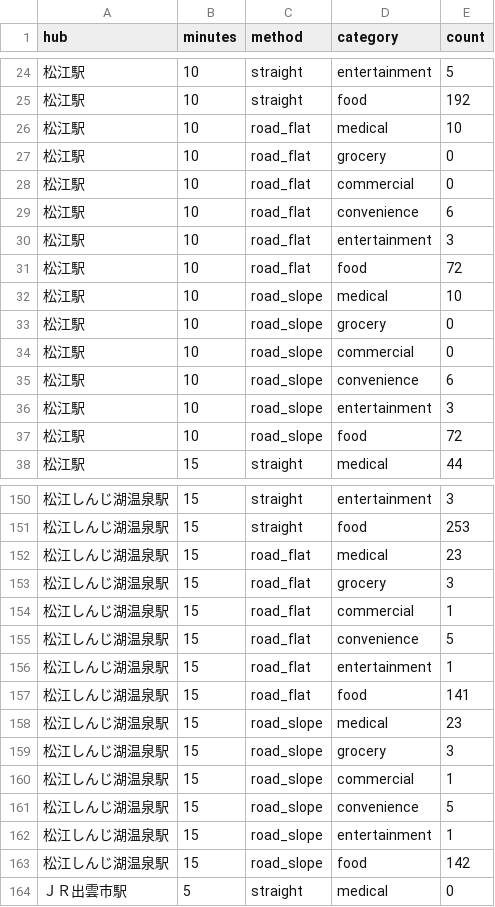
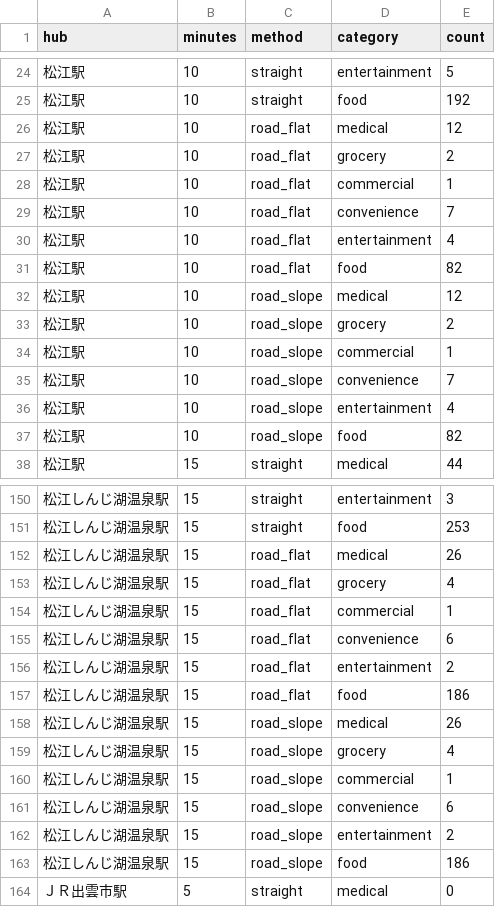
Before and after one commit to C4N4242/carfree-map, a CSV file: results/shimane-matsue/hub_walk.csv, drawn as a sheet; only a part is shown, gaps mark what is left out; the diff covers the shown part only.

```diff
--- a/results/shimane-matsue/hub_walk.csv
+++ b/results/shimane-matsue/hub_walk.csv
@@ -25,14 +25,14 @@
 松江駅,10,straight,food,192
-松江駅,10,road_flat,medical,10
-松江駅,10,road_flat,grocery,0
-松江駅,10,road_flat,commercial,0
-松江駅,10,road_flat,convenience,6
-松江駅,10,road_flat,entertainment,3
-松江駅,10,road_flat,food,72
-松江駅,10,road_slope,medical,10
-松江駅,10,road_slope,grocery,0
-松江駅,10,road_slope,commercial,0
-松江駅,10,road_slope,convenience,6
-松江駅,10,road_slope,entertainment,3
-松江駅,10,road_slope,food,72
+松江駅,10,road_flat,medical,12
+松江駅,10,road_flat,grocery,2
+松江駅,10,road_flat,commercial,1
+松江駅,10,road_flat,convenience,7
+松江駅,10,road_flat,entertainment,4
+松江駅,10,road_flat,food,82
+松江駅,10,road_slope,medical,12
+松江駅,10,road_slope,grocery,2
+松江駅,10,road_slope,commercial,1
+松江駅,10,road_slope,convenience,7
+松江駅,10,road_slope,entertainment,4
+松江駅,10,road_slope,food,82
 松江駅,15,straight,medical,44
@@ -151,14 +151,14 @@
 松江しんじ湖温泉駅,15,straight,food,253
-松江しんじ湖温泉駅,15,road_flat,medical,23
-松江しんじ湖温泉駅,15,road_flat,grocery,3
+松江しんじ湖温泉駅,15,road_flat,medical,26
+松江しんじ湖温泉駅,15,road_flat,grocery,4
 松江しんじ湖温泉駅,15,road_flat,commercial,1
-松江しんじ湖温泉駅,15,road_flat,convenience,5
-松江しんじ湖温泉駅,15,road_flat,entertainment,1
-松江しんじ湖温泉駅,15,road_flat,food,141
-松江しんじ湖温泉駅,15,road_slope,medical,23
-松江しんじ湖温泉駅,15,road_slope,grocery,3
+松江しんじ湖温泉駅,15,road_flat,convenience,6
+松江しんじ湖温泉駅,15,road_flat,entertainment,2
+松江しんじ湖温泉駅,15,road_flat,food,186
+松江しんじ湖温泉駅,15,road_slope,medical,26
+松江しんじ湖温泉駅,15,road_slope,grocery,4
 松江しんじ湖温泉駅,15,road_slope,commercial,1
-松江しんじ湖温泉駅,15,road_slope,convenience,5
-松江しんじ湖温泉駅,15,road_slope,entertainment,1
-松江しんじ湖温泉駅,15,road_slope,food,142
+松江しんじ湖温泉駅,15,road_slope,convenience,6
+松江しんじ湖温泉駅,15,road_slope,entertainment,2
+松江しんじ湖温泉駅,15,road_slope,food,186
 ＪＲ出雲市駅,5,straight,medical,0
```
Also changed, not shown: 48 edited cells elsewhere in this file, 1 other file.
